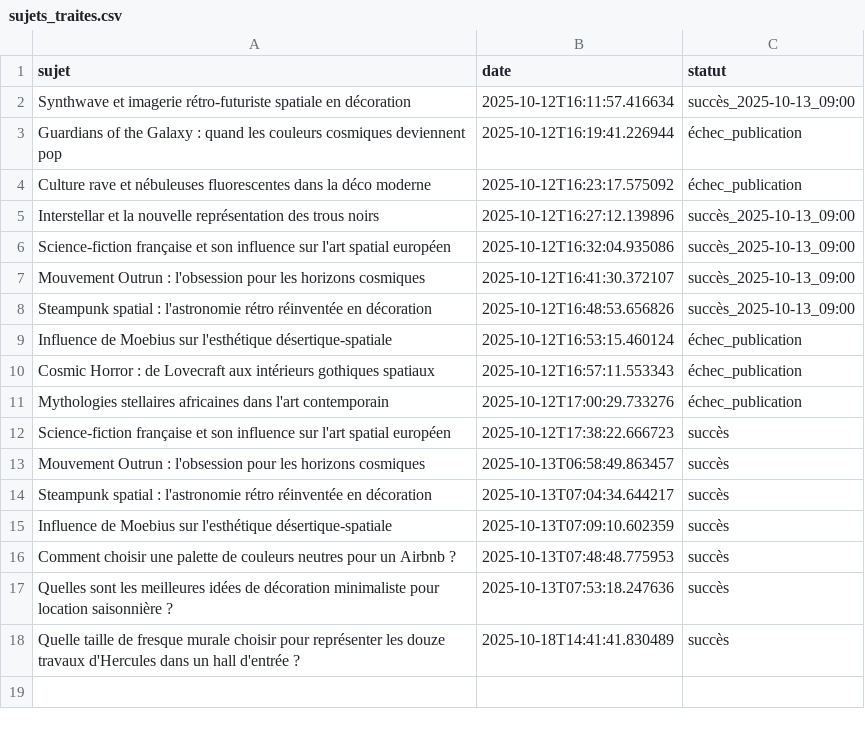
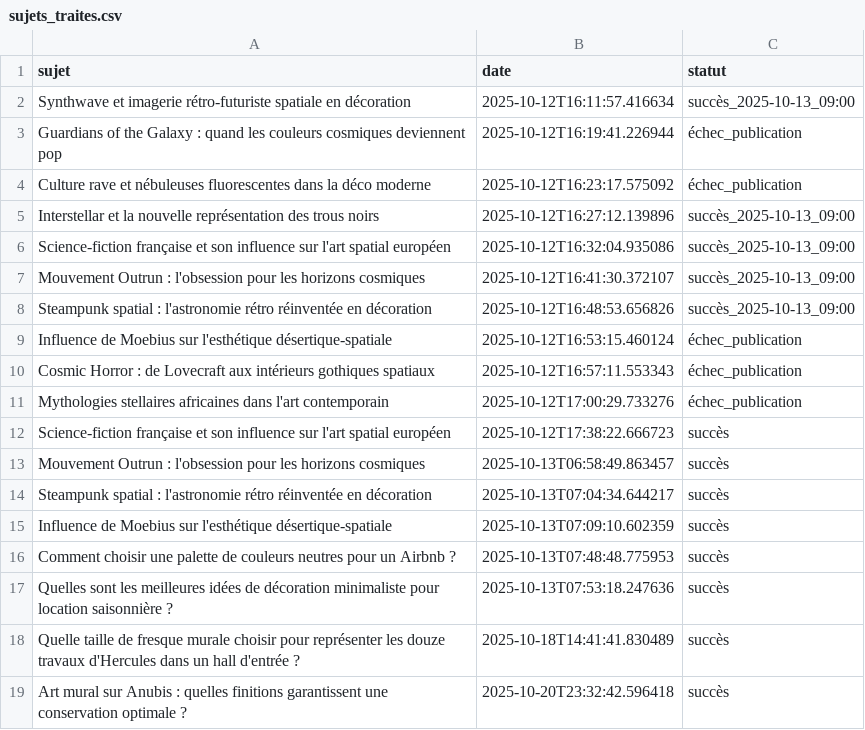
Before and after one commit to Metalosmose21/Mythes-2, a CSV file: sujets_traites.csv, drawn as a sheet.

```diff
--- a/sujets_traites.csv
+++ b/sujets_traites.csv
@@ -18 +18,2 @@ Quelles sont les meilleures idées de décoration minimaliste pour location sais
 Quelle taille de fresque murale choisir pour représenter les douze travaux d'Hercules dans un hall d'entrée ?,2025-10-18T14:41:41.830489,succès
+Art mural sur Anubis : quelles finitions garantissent une conservation optimale ?,2025-10-20T23:32:42.596418,succès
```
Also changed, not shown: sujets.csv.
